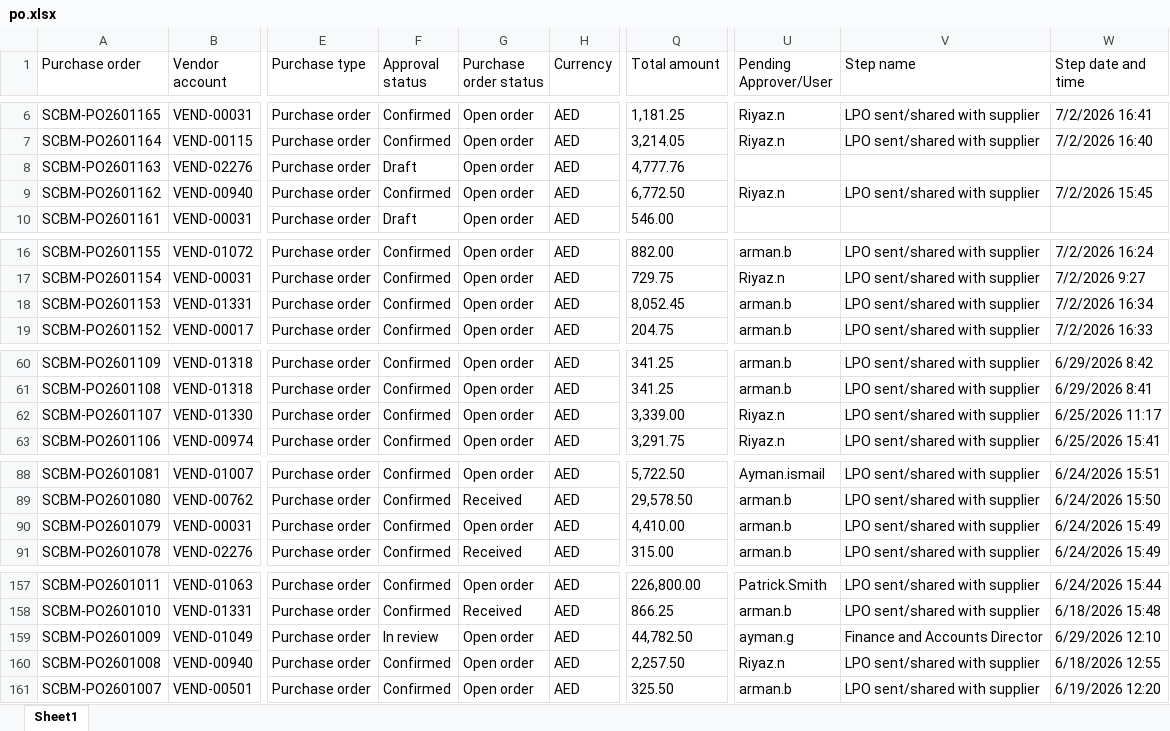
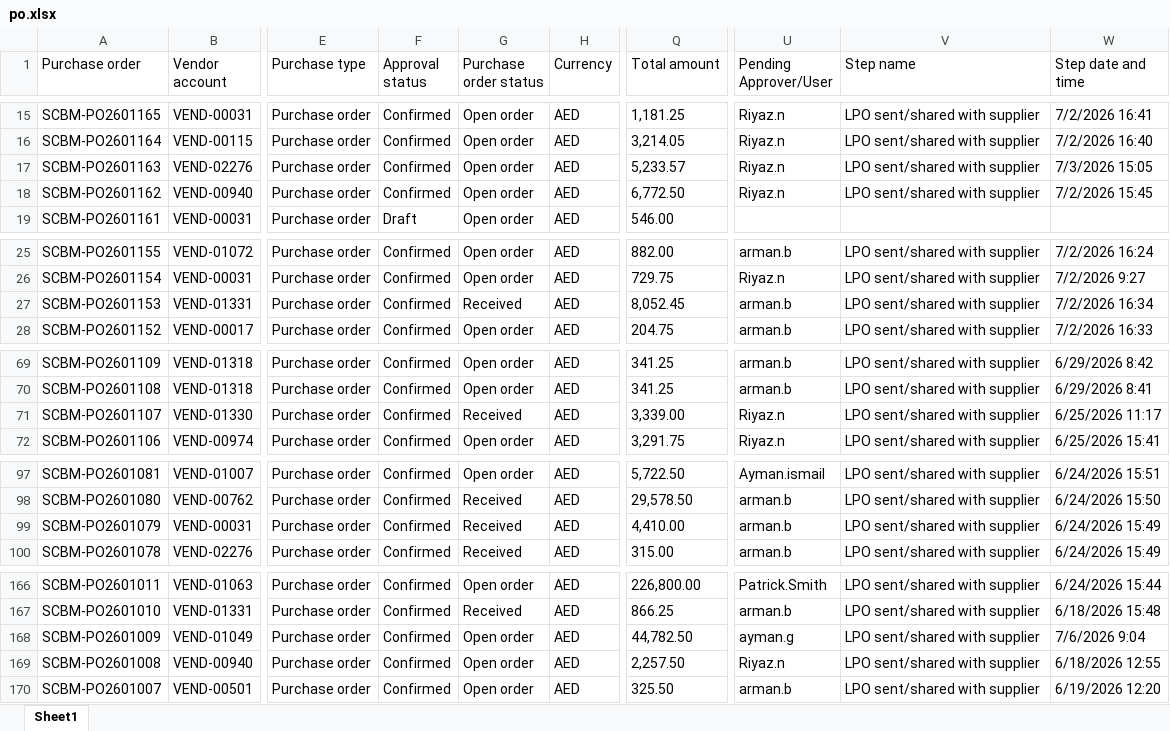
Before and after one commit to Strive-Services-Group/PR-PO-Pipeline-Dashboard, an Excel workbook: po.xlsx, sheet Sheet1, drawn as a sheet; only a part is shown, gaps mark what is left out; values as stored, in another font and other column widths than the file's, no borders; table styles not drawn; addresses are those after the commit; the diff covers the shown part only; the diff names each change by its address in the sheet, - before the commit and + after, or states it on an @@ line.

```diff
--- a/po.xlsx (sheet Sheet1)
+++ b/po.xlsx (sheet Sheet1)
-F17 (Approval status): Draft
+F17 (Approval status): Confirmed
-Q17 (Total amount): 4,777.76
+Q17 (Total amount): 5,233.57
-U17 (Pending Approver/User): (empty)
+U17 (Pending Approver/User): Riyaz.n
-V17 (Step name): (empty)
+V17 (Step name): LPO sent/shared with supplier
-W17 (Step date and time): (empty)
+W17 (Step date and time): 7/3/2026 15:05
-G27 (Purchase order status): Open order
+G27 (Purchase order status): Received
-G71 (Purchase order status): Open order
+G71 (Purchase order status): Received
-G99 (Purchase order status): Open order
+G99 (Purchase order status): Received
-F168 (Approval status): In review
+F168 (Approval status): Confirmed
-V168 (Step name): Finance and Accounts Director
+V168 (Step name): LPO sent/shared with supplier
-W168 (Step date and time): 6/29/2026 12:10
+W168 (Step date and time): 7/6/2026 9:04
```
Also changed, not shown: 9 added rows and 23 edited cells elsewhere in this sheet, pr.xlsx.
